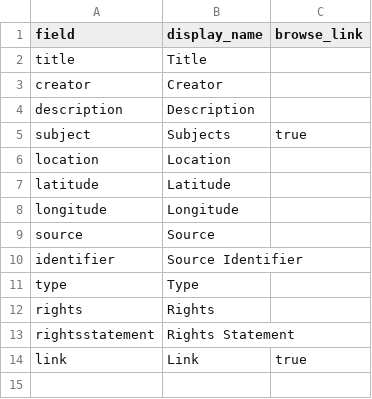
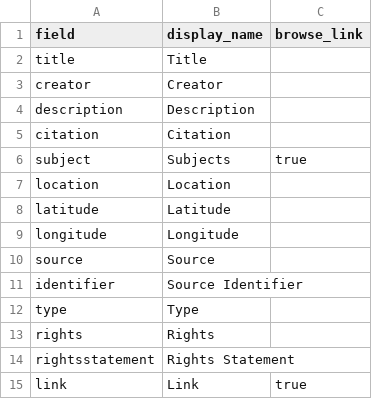
Before and after one commit to BrockDSL/geodata-listing, a CSV file: _data/config-metadata.csv, drawn as a sheet; the diff names each change by its address in the sheet, - before the commit and + after, or states it on an @@ line.

Commit message:
Update config-metadata.csv

```diff
--- a/_data/config-metadata.csv
+++ b/_data/config-metadata.csv
+row 5: citation | Citation
```
